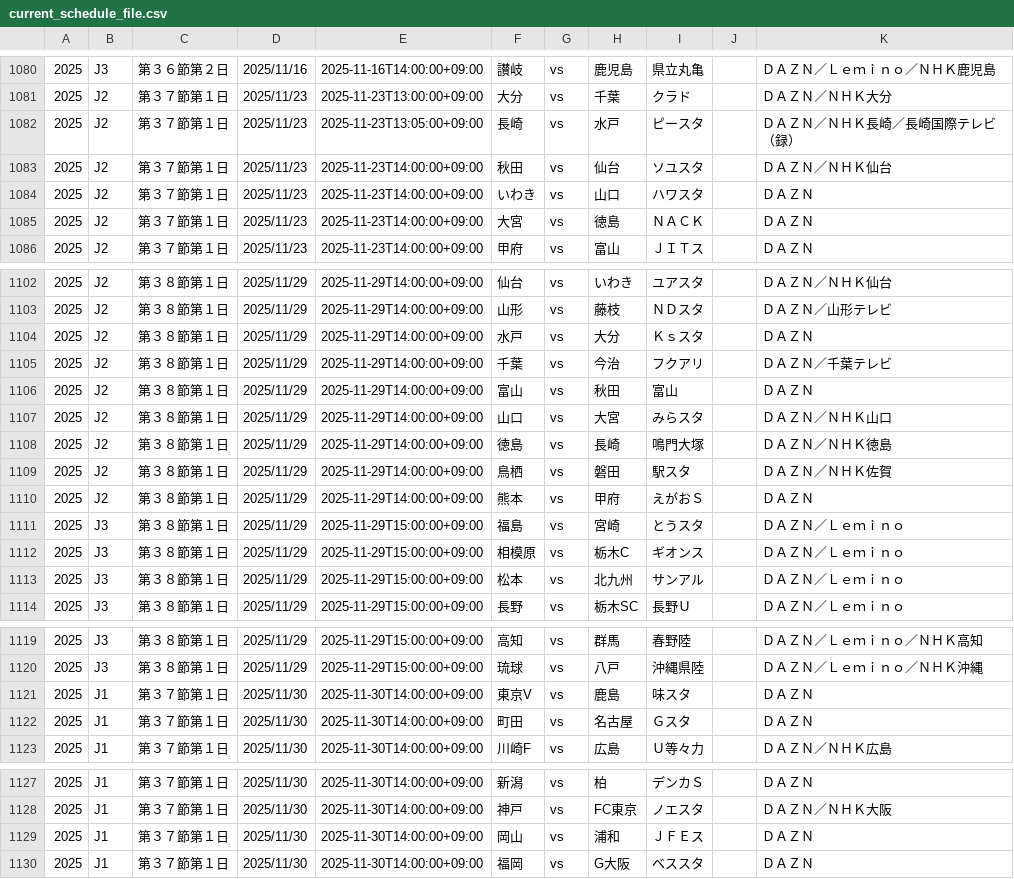
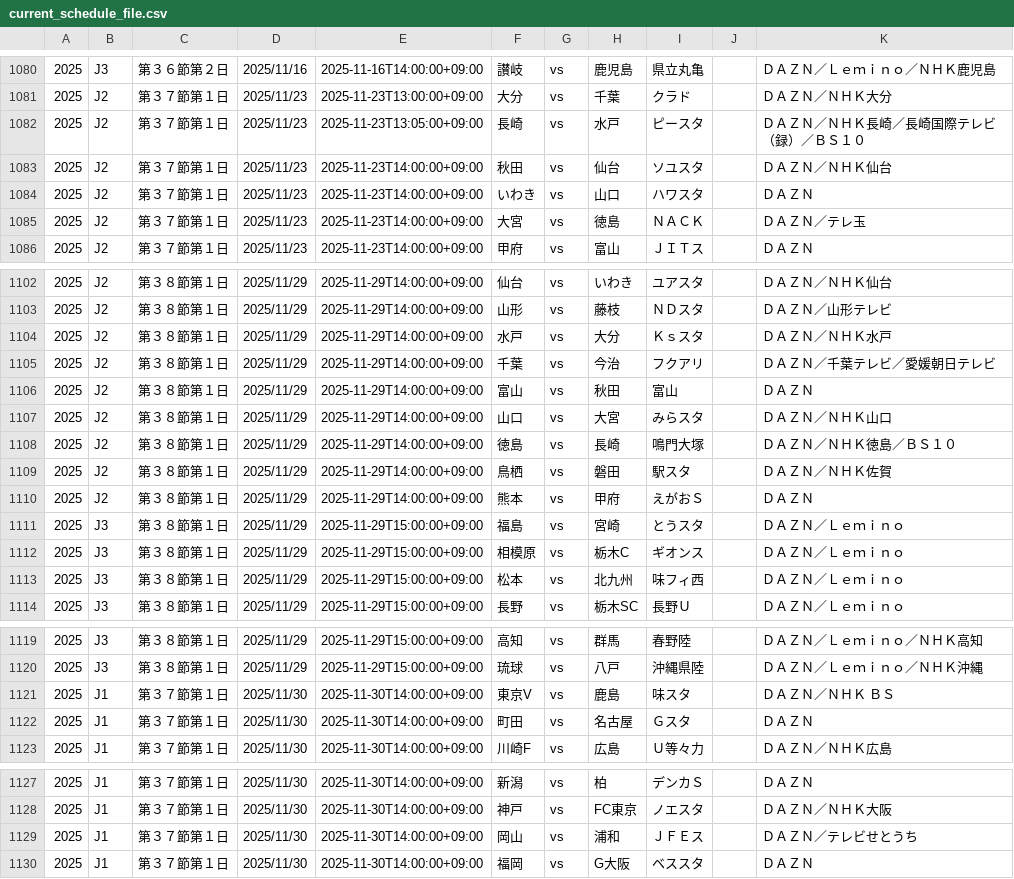
Before and after one commit to k-addtimes/jleague_open_data, a CSV file: current_schedule_file.csv, drawn as a sheet; only a part is shown, gaps mark what is left out.

Commit message:
Auto Update schedule CSV from GAS

```diff
--- a/current_schedule_file.csv
+++ b/current_schedule_file.csv
@@ -1081,6 +1081,6 @@
 "2025","J2","第３７節第１日","2025/11/23","2025-11-23T13:00:00+09:00","大分","vs","千葉","クラド","","ＤＡＺＮ／ＮＨＫ大分"
-"2025","J2","第３７節第１日","2025/11/23","2025-11-23T13:05:00+09:00","長崎","vs","水戸","ピースタ","","ＤＡＺＮ／ＮＨＫ長崎／長崎国際テレビ（録）"
+"2025","J2","第３７節第１日","2025/11/23","2025-11-23T13:05:00+09:00","長崎","vs","水戸","ピースタ","","ＤＡＺＮ／ＮＨＫ長崎／長崎国際テレビ（録）／ＢＳ１０"
 "2025","J2","第３７節第１日","2025/11/23","2025-11-23T14:00:00+09:00","秋田","vs","仙台","ソユスタ","","ＤＡＺＮ／ＮＨＫ仙台"
 "2025","J2","第３７節第１日","2025/11/23","2025-11-23T14:00:00+09:00","いわき","vs","山口","ハワスタ","","ＤＡＺＮ"
-"2025","J2","第３７節第１日","2025/11/23","2025-11-23T14:00:00+09:00","大宮","vs","徳島","ＮＡＣＫ","","ＤＡＺＮ"
+"2025","J2","第３７節第１日","2025/11/23","2025-11-23T14:00:00+09:00","大宮","vs","徳島","ＮＡＣＫ","","ＤＡＺＮ／テレ玉"
 "2025","J2","第３７節第１日","2025/11/23","2025-11-23T14:00:00+09:00","甲府","vs","富山","ＪＩＴス","","ＤＡＺＮ"
@@ -1103,7 +1103,7 @@
 "2025","J2","第３８節第１日","2025/11/29","2025-11-29T14:00:00+09:00","山形","vs","藤枝","ＮＤスタ","","ＤＡＺＮ／山形テレビ"
-"2025","J2","第３８節第１日","2025/11/29","2025-11-29T14:00:00+09:00","水戸","vs","大分","Ｋｓスタ","","ＤＡＺＮ"
-"2025","J2","第３８節第１日","2025/11/29","2025-11-29T14:00:00+09:00","千葉","vs","今治","フクアリ","","ＤＡＺＮ／千葉テレビ"
+"2025","J2","第３８節第１日","2025/11/29","2025-11-29T14:00:00+09:00","水戸","vs","大分","Ｋｓスタ","","ＤＡＺＮ／ＮＨＫ水戸"
+"2025","J2","第３８節第１日","2025/11/29","2025-11-29T14:00:00+09:00","千葉","vs","今治","フクアリ","","ＤＡＺＮ／千葉テレビ／愛媛朝日テレビ"
 "2025","J2","第３８節第１日","2025/11/29","2025-11-29T14:00:00+09:00","富山","vs","秋田","富山","","ＤＡＺＮ"
 "2025","J2","第３８節第１日","2025/11/29","2025-11-29T14:00:00+09:00","山口","vs","大宮","みらスタ","","ＤＡＺＮ／ＮＨＫ山口"
-"2025","J2","第３８節第１日","2025/11/29","2025-11-29T14:00:00+09:00","徳島","vs","長崎","鳴門大塚","","ＤＡＺＮ／ＮＨＫ徳島"
+"2025","J2","第３８節第１日","2025/11/29","2025-11-29T14:00:00+09:00","徳島","vs","長崎","鳴門大塚","","ＤＡＺＮ／ＮＨＫ徳島／ＢＳ１０"
 "2025","J2","第３８節第１日","2025/11/29","2025-11-29T14:00:00+09:00","鳥栖","vs","磐田","駅スタ","","ＤＡＺＮ／ＮＨＫ佐賀"
@@ -1112,3 +1112,3 @@
 "2025","J3","第３８節第１日","2025/11/29","2025-11-29T15:00:00+09:00","相模原","vs","栃木C","ギオンス","","ＤＡＺＮ／Ｌｅｍｉｎｏ"
-"2025","J3","第３８節第１日","2025/11/29","2025-11-29T15:00:00+09:00","松本","vs","北九州","サンアル","","ＤＡＺＮ／Ｌｅｍｉｎｏ"
+"2025","J3","第３８節第１日","2025/11/29","2025-11-29T15:00:00+09:00","松本","vs","北九州","味フィ西","","ＤＡＺＮ／Ｌｅｍｉｎｏ"
 "2025","J3","第３８節第１日","2025/11/29","2025-11-29T15:00:00+09:00","長野","vs","栃木SC","長野Ｕ","","ＤＡＺＮ／Ｌｅｍｉｎｏ"
@@ -1120,3 +1120,3 @@
 "2025","J3","第３８節第１日","2025/11/29","2025-11-29T15:00:00+09:00","琉球","vs","八戸","沖縄県陸","","ＤＡＺＮ／Ｌｅｍｉｎｏ／ＮＨＫ沖縄"
-"2025","J1","第３７節第１日","2025/11/30","2025-11-30T14:00:00+09:00","東京V","vs","鹿島","味スタ","","ＤＡＺＮ"
+"2025","J1","第３７節第１日","2025/11/30","2025-11-30T14:00:00+09:00","東京V","vs","鹿島","味スタ","","ＤＡＺＮ／ＮＨＫ ＢＳ"
 "2025","J1","第３７節第１日","2025/11/30","2025-11-30T14:00:00+09:00","町田","vs","名古屋","Ｇスタ","","ＤＡＺＮ"
@@ -1128,3 +1128,3 @@
 "2025","J1","第３７節第１日","2025/11/30","2025-11-30T14:00:00+09:00","神戸","vs","FC東京","ノエスタ","","ＤＡＺＮ／ＮＨＫ大阪"
-"2025","J1","第３７節第１日","2025/11/30","2025-11-30T14:00:00+09:00","岡山","vs","浦和","ＪＦＥス","","ＤＡＺＮ"
+"2025","J1","第３７節第１日","2025/11/30","2025-11-30T14:00:00+09:00","岡山","vs","浦和","ＪＦＥス","","ＤＡＺＮ／テレビせとうち"
 "2025","J1","第３７節第１日","2025/11/30","2025-11-30T14:00:00+09:00","福岡","vs","G大阪","ベススタ","","ＤＡＺＮ"
```
